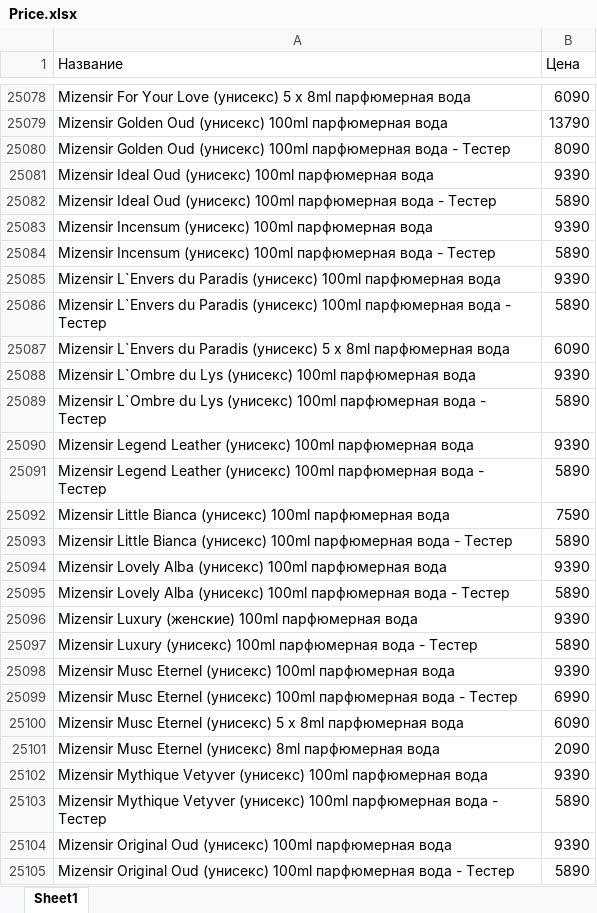
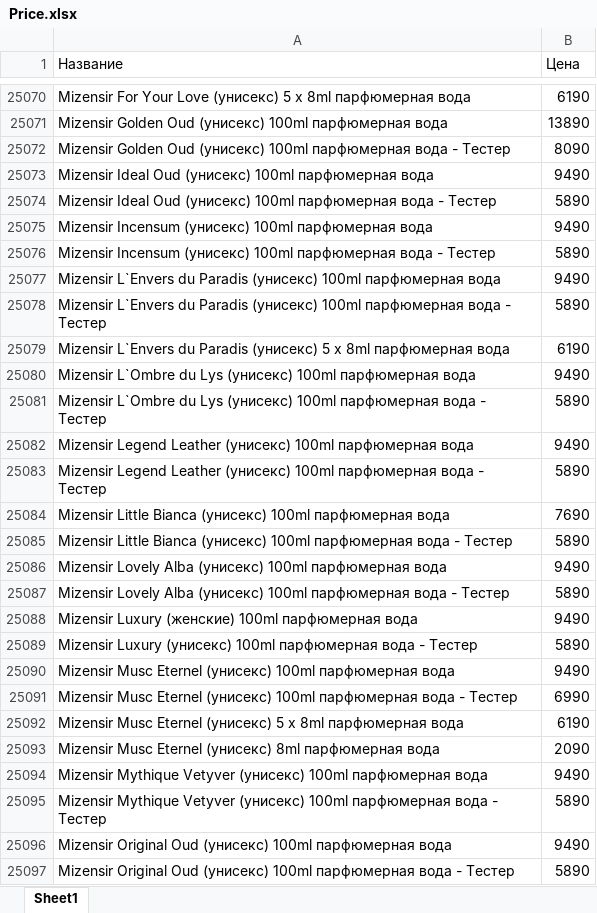
Before and after one commit to nikitabratischev14-del/parfum-catalog-polnorazmer, an Excel workbook: Price.xlsx, sheet Sheet1, drawn as a sheet; only a part is shown, gaps mark what is left out; values as stored, in another font and other column widths than the file's, no borders; addresses are those after the commit; the diff covers the shown part only; the diff names each change by its address in the sheet, - before the commit and + after, or states it on an @@ line.

```diff
--- a/Price.xlsx (sheet Sheet1)
+++ b/Price.xlsx (sheet Sheet1)
-B25070 (Цена): 6090
+B25070 (Цена): 6190
-B25071 (Цена): 13790
+B25071 (Цена): 13890
-B25073 (Цена): 9390
+B25073 (Цена): 9490
-B25075 (Цена): 9390
+B25075 (Цена): 9490
-B25077 (Цена): 9390
+B25077 (Цена): 9490
-B25079 (Цена): 6090
+B25079 (Цена): 6190
-B25080 (Цена): 9390
+B25080 (Цена): 9490
-B25082 (Цена): 9390
+B25082 (Цена): 9490
-B25084 (Цена): 7590
+B25084 (Цена): 7690
-B25086 (Цена): 9390
+B25086 (Цена): 9490
-B25088 (Цена): 9390
+B25088 (Цена): 9490
-B25090 (Цена): 9390
+B25090 (Цена): 9490
-B25092 (Цена): 6090
+B25092 (Цена): 6190
-B25094 (Цена): 9390
+B25094 (Цена): 9490
-B25096 (Цена): 9390
+B25096 (Цена): 9490
```
Also changed, not shown: 91 added rows, 66 removed rows and 1270 edited cells elsewhere in this sheet.
